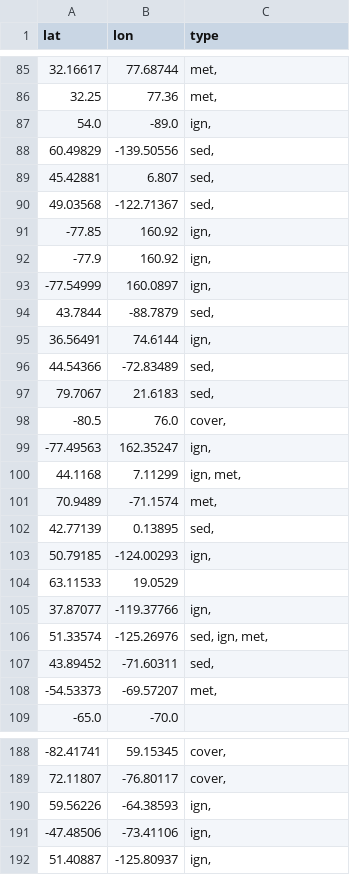
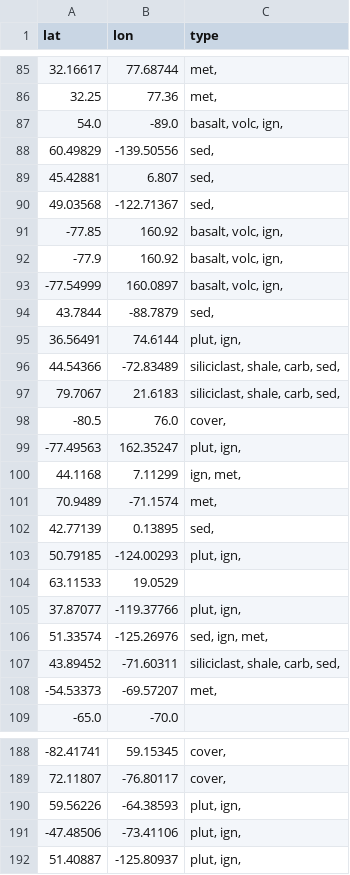
Before and after one commit to mansakrishna23/glacial_erosion_rates, a TSV file: data/lithology_parsed.tsv, drawn as a sheet; only a part is shown, gaps mark what is left out; the diff covers the shown part only; the diff names each change by its address in the sheet, - before the commit and + after, or states it on an @@ line.

```diff
--- a/data/lithology_parsed.tsv
+++ b/data/lithology_parsed.tsv
-C87 (type): ign,
+C87 (type): basalt, volc, ign,
-C91:C93 (type): ign,
+C91:C93 (type): basalt, volc, ign,
-C95 (type): ign,
+C95 (type): plut, ign,
-C96:C97 (type): sed,
+C96:C97 (type): siliciclast, shale, carb, sed,
-C99 (type): ign,
+C99 (type): plut, ign,
-C103 (type): ign,
+C103 (type): plut, ign,
-C105 (type): ign,
+C105 (type): plut, ign,
-C107 (type): sed,
+C107 (type): siliciclast, shale, carb, sed,
-C190:C192 (type): ign,
+C190:C192 (type): plut, ign,
```
Also changed, not shown: 56 edited cells elsewhere in this file, 2 other files.
